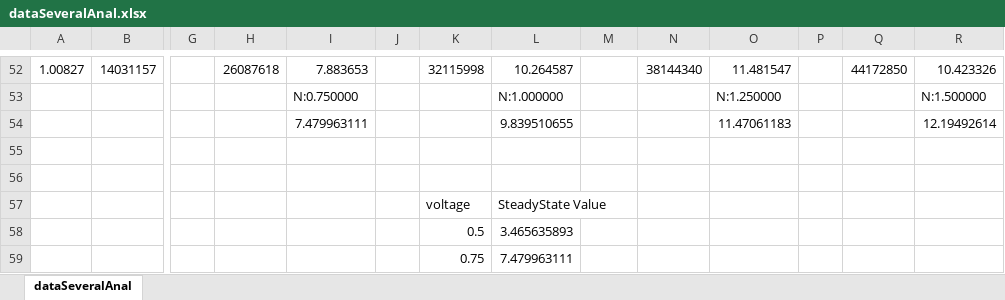
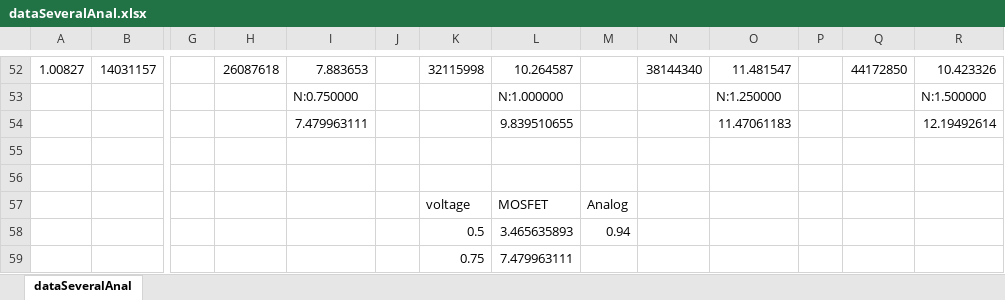
Before and after one commit to fred441a/3Dprinter-BLDC-control, an Excel workbook: CSV/dataSeveralAnal.xlsx, sheet dataSeveralAnal, drawn as a sheet; only a part is shown, gaps mark what is left out; values as stored, in another font and other column widths than the file's, no borders; charts and pictures not drawn; removed rows and columns are numbered as before the commit, all else as after; rows hold the shown columns only; the diff covers the shown part only; the diff names each change by its address in the sheet, - before the commit and + after, or states it on an @@ line.

```diff
--- a/CSV/dataSeveralAnal.xlsx (sheet dataSeveralAnal)
+++ b/CSV/dataSeveralAnal.xlsx (sheet dataSeveralAnal)
-row 57:  |  |  |  |  |  | voltage | SteadyState Value
+row 57:  |  |  |  |  |  | voltage | MOSFET | Analog
-M58: (empty)
+M58: 0.94
```
Also changed, not shown: other rows of this sheet, charts or pictures, 9 other files.
